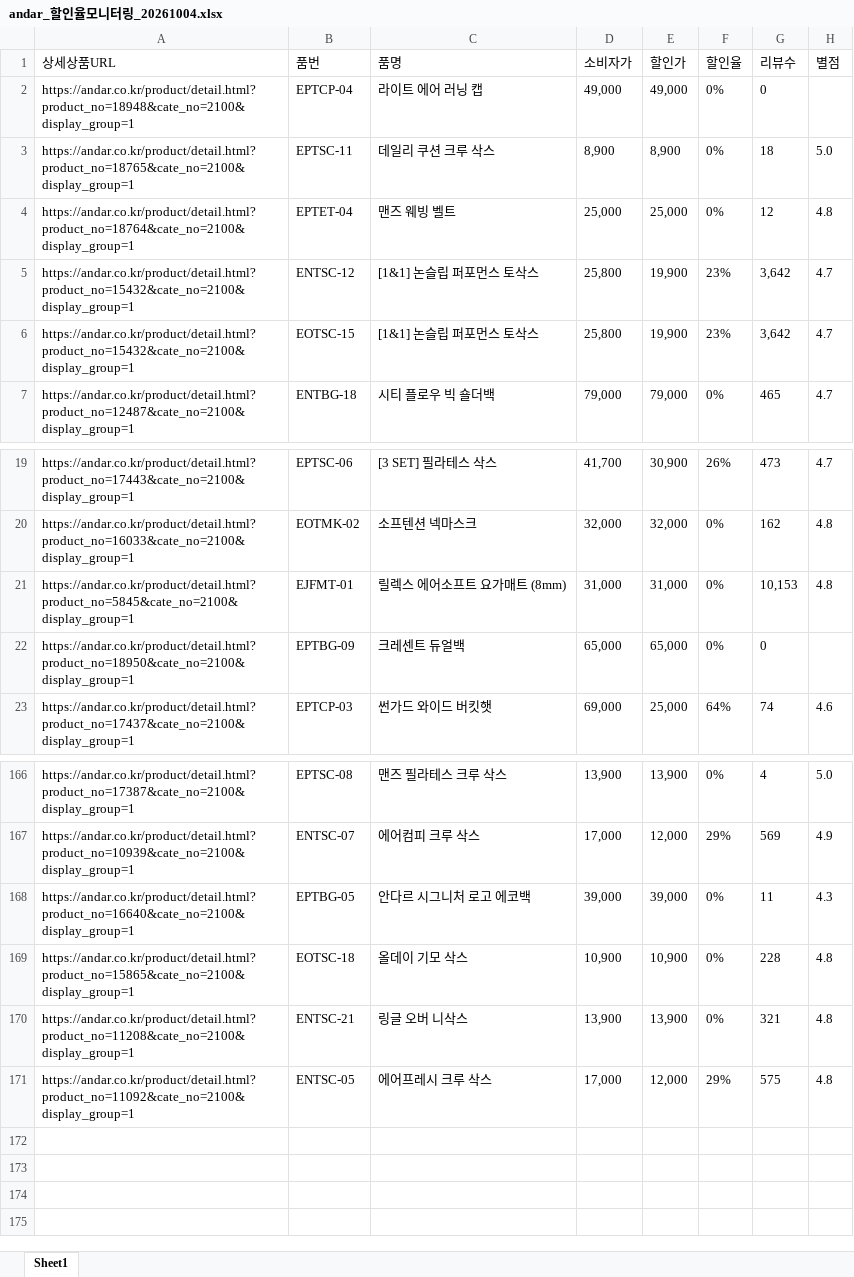
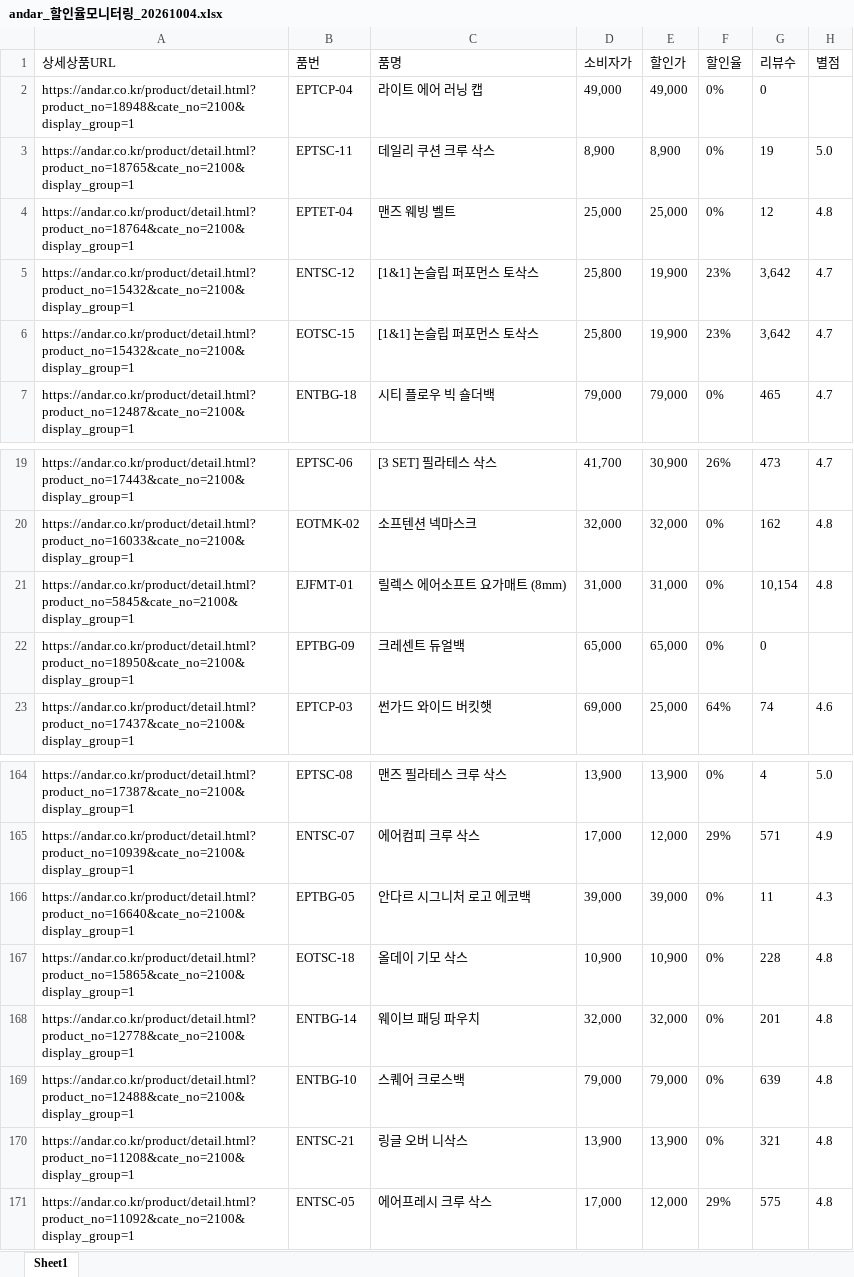
Before and after one commit to yupee-pretty/andar-scrape, an Excel workbook: results/andar_할인율모니터링_20261004.xlsx, sheet Sheet1, drawn as a sheet; only a part is shown, gaps mark what is left out; values as stored, in another font and other column widths than the file's, no borders; addresses are those after the commit; the diff covers the shown part only; the diff names each change by its address in the sheet, - before the commit and + after, or states it on an @@ line.

```diff
--- a/results/andar_할인율모니터링_20261004.xlsx (sheet Sheet1)
+++ b/results/andar_할인율모니터링_20261004.xlsx (sheet Sheet1)
-G3 (리뷰수): 18
+G3 (리뷰수): 19
-G21 (리뷰수): 10,153
+G21 (리뷰수): 10,154
-G165 (리뷰수): 569
+G165 (리뷰수): 571
+row 168: https://andar.co.kr/product/detail.html?product_no=12778&cate_no=2100&display_group=1 | ENTBG-14 | 웨이브 패딩 파우치 | 32,000 | 32,000 | 0% | 201 | 4.8
@@ row 154 moved to row 169: https://andar.co.kr/product/detail.html?… @@
```
Also changed, not shown: 17 added rows, 18 removed rows, 70 moved rows and 4 edited cells elsewhere in this sheet.
